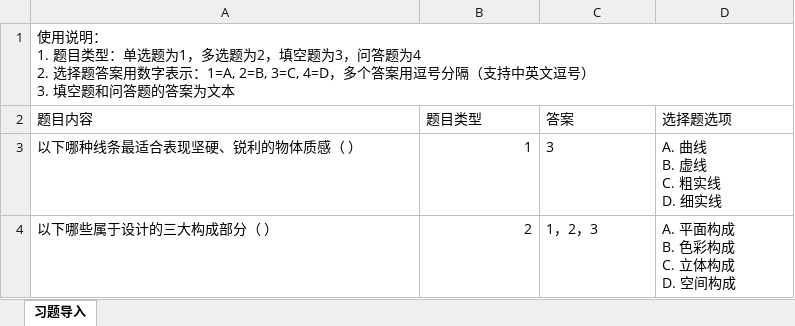
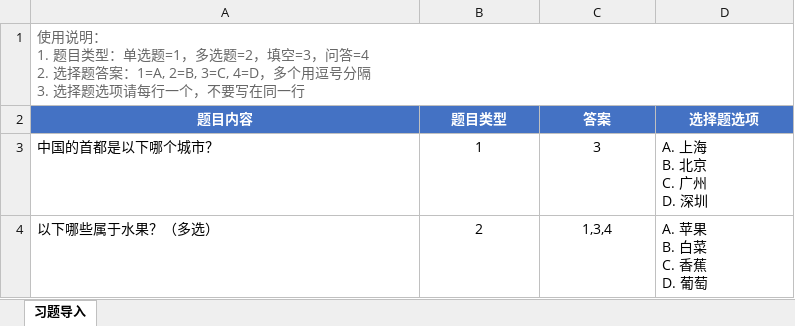
Before and after one commit to rail4you/knowledge-hub, an Excel workbook: angular/src/assets/习题导入模版.xlsx, sheet 习题导入, drawn as a sheet; values as stored, in another font and other column widths than the file's, no borders; removed rows and columns are numbered as before the commit, all else as after; ↵ is a line break in a cell; the diff names each change by its address in the sheet, - before the commit and + after, or states it on an @@ line.

Commit message:
chore: update exercise import template with simplified examples
- Replaced template with cleaner version
- Simplified example questions to generic content (capital city, fruits)
- Uses proper newline-separated option format expected by import code
- Shortened instructions text

```diff
--- a/angular/src/assets/习题导入模版.xlsx (sheet 习题导入)
+++ b/angular/src/assets/习题导入模版.xlsx (sheet 习题导入)
-A1 (题目内容): …：单选题为1，多选题为2，填空题为3，问答题为4 ↵ 2. 选择题答案用数字表示：1=A, 2=B, 3=C, 4=D，多个答案用逗号分隔（支持中英文逗号） ↵ 3. 填空题和问答题的答案为文本
+A1 (题目内容): …：单选题=1，多选题=2，填空=3，问答=4 ↵ 2. 选择题答案：1=A, 2=B, 3=C, 4=D，多个用逗号分隔 ↵ 3. 选择题选项请每行一个，不要写在同一行
-A1 text colour: black
+A1 text colour: #666666
+A1:D1 merged
@@ A2:D2 fill: none → #4472C4, bold: off → on, text colour: black → #FFFFFF, alignment: left → center @@
-A3 (题目内容): 以下哪种线条最适合表现坚硬、锐利的物体质感（ ）
+A3 (题目内容): 中国的首都是以下哪个城市？
-B3 alignment: right
+B3 alignment: center
-C3 alignment: left
+C3 alignment: center
-D3 (选择题选项): A. 曲线 ↵ B. 虚线 ↵ C. 粗实线 ↵ D. 细实线
+D3 (选择题选项): A. 上海 ↵ B. 北京 ↵ C. 广州 ↵ D. 深圳
-row 4: 以下哪些属于设计的三大构成部分（ ） | 2 | 1，2，3 | A. 平面构成 ↵ B. 色彩构成 ↵ C. 立体构成 ↵ D. 空间构成
+row 4: 以下哪些属于水果？（多选） | 2 | 1,3,4 | A. 苹果 ↵ B. 白菜 ↵ C. 香蕉 ↵ D. 葡萄
```
